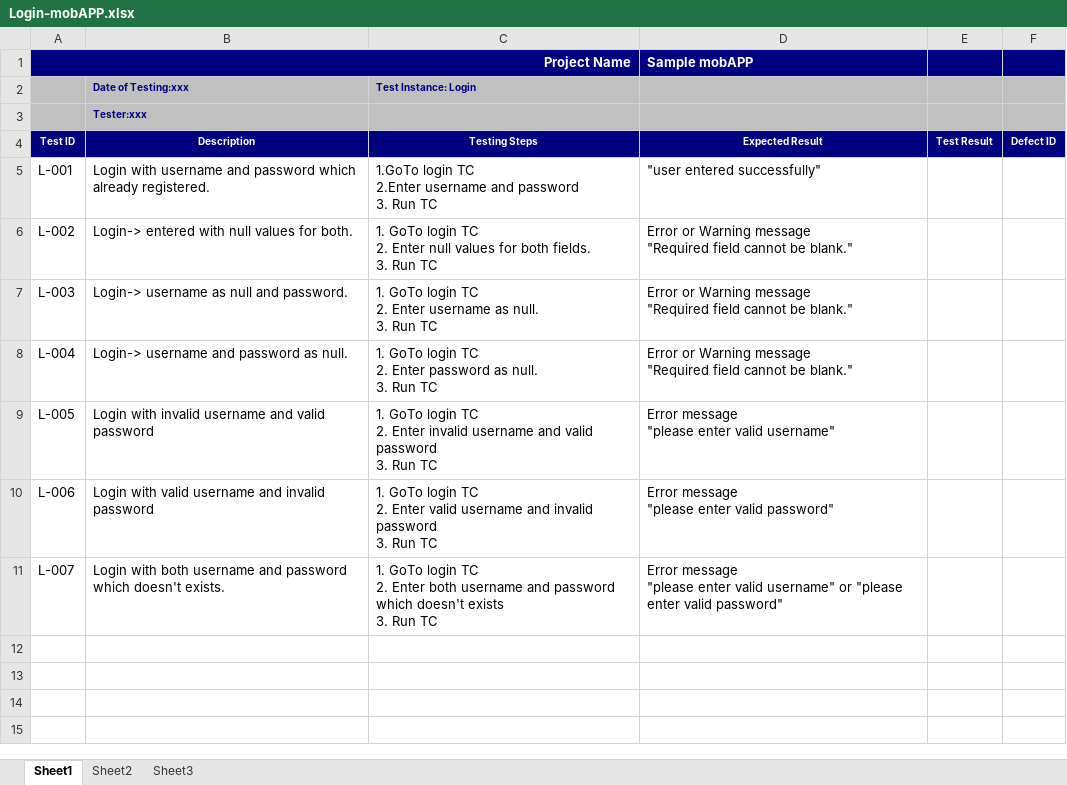
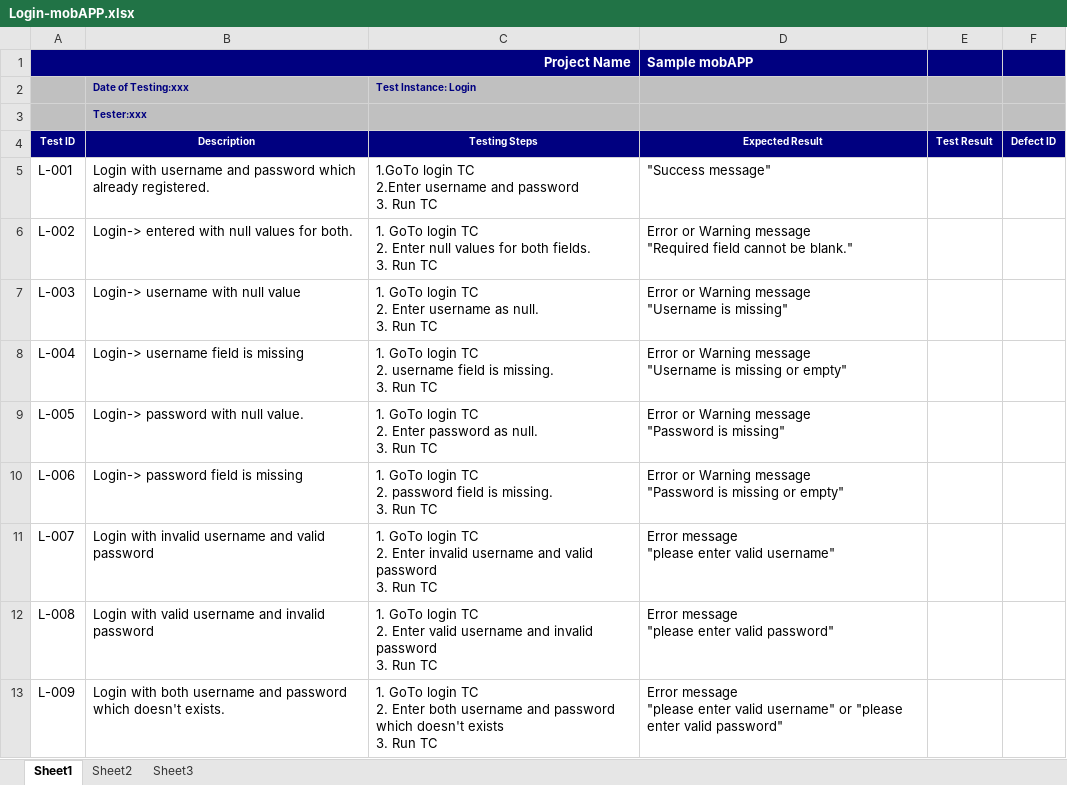
Before and after one commit to sgudupat/RestServices, an Excel workbook: qa/Login-mobAPP.xlsx, sheet Sheet1, drawn as a sheet; values as stored, in another font and other column widths than the file's, no borders; ↵ is a line break in a cell; the diff names each change by its address in the sheet, - before the commit and + after, or states it on an @@ line.

```diff
--- a/qa/Login-mobAPP.xlsx (sheet Sheet1)
+++ b/qa/Login-mobAPP.xlsx (sheet Sheet1)
-D5 (Expected Result): "user entered successfully"
+D5 (Expected Result): "Success message"
-B7 (Description): Login-> username as null and password.
+B7 (Description): Login-> username with null value
-D7 (Expected Result): …Warning message ↵ "Required field cannot be blank."
+D7 (Expected Result): …Warning message ↵ "Username is missing"
-B8 (Description): Login-> username and password as null.
+B8 (Description): Login-> username field is missing
-C8 (Testing Steps): …TC ↵ 2. Enter password as null. ↵ 3. Run…
+C8 (Testing Steps): …TC ↵ 2. username field is missing. ↵ 3. Run…
-D8 (Expected Result): …Warning message ↵ "Required field cannot be blank."
+D8 (Expected Result): …Warning message ↵ "Username is missing or empty"
-B9 (Description): Login with invalid username and valid password
+B9 (Description): Login-> password with null value.
-C9 (Testing Steps): …2. Enter invalid username and valid password ↵ 3. Run…
+C9 (Testing Steps): …2. Enter password as null. ↵ 3. Run…
-D9 (Expected Result): Error message ↵ "please enter valid username"
+D9 (Expected Result): Error or Warning message ↵ "Password is missing"
-B10 (Description): Login with valid username and invalid password
+B10 (Description): Login-> password field is missing
-C10 (Testing Steps): …TC ↵ 2. Enter valid username and invalid password ↵ 3. Run…
+C10 (Testing Steps): …TC ↵ 2. password field is missing. ↵ 3. Run…
-D10 (Expected Result): Error message ↵ "please enter valid password"
+D10 (Expected Result): Error or Warning message ↵ "Password is missing or empty"
-B11 (Description): Login with both username and password which doesn't exists.
+B11 (Description): Login with invalid username and valid password
-C11 (Testing Steps): …2. Enter both username and password which doesn't exists ↵ 3. Run…
+C11 (Testing Steps): …2. Enter invalid username and valid password ↵ 3. Run…
-D11 (Expected Result): …valid username" or "please enter valid password"
+D11 (Expected Result): …valid username"
+row 12: L-008 | Login with valid username and invalid password | 1. GoTo login TC ↵ 2. Enter valid username and invalid password ↵ 3. Run TC | Error message ↵ "please enter valid password"
+row 13: L-009 | Login with both username and password which doesn't exists. | 1. GoTo login TC ↵ 2. Enter both username and password which doesn't exists ↵ 3. Run TC | Error message ↵ "please enter valid username" or "please enter valid password"
```
Also changed, not shown: qa/Registration-mobAPP(Executed).xlsx, 2 other files.
